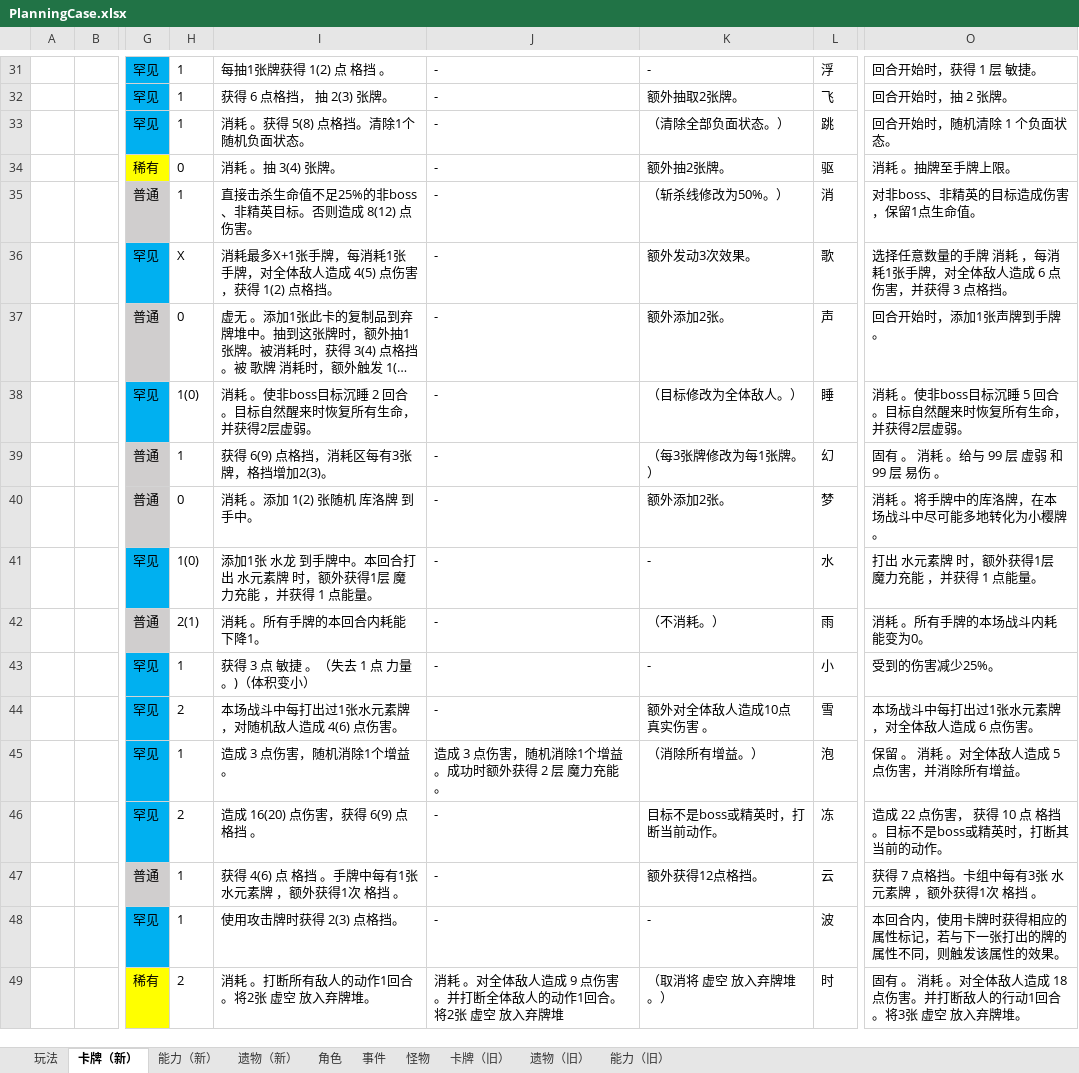
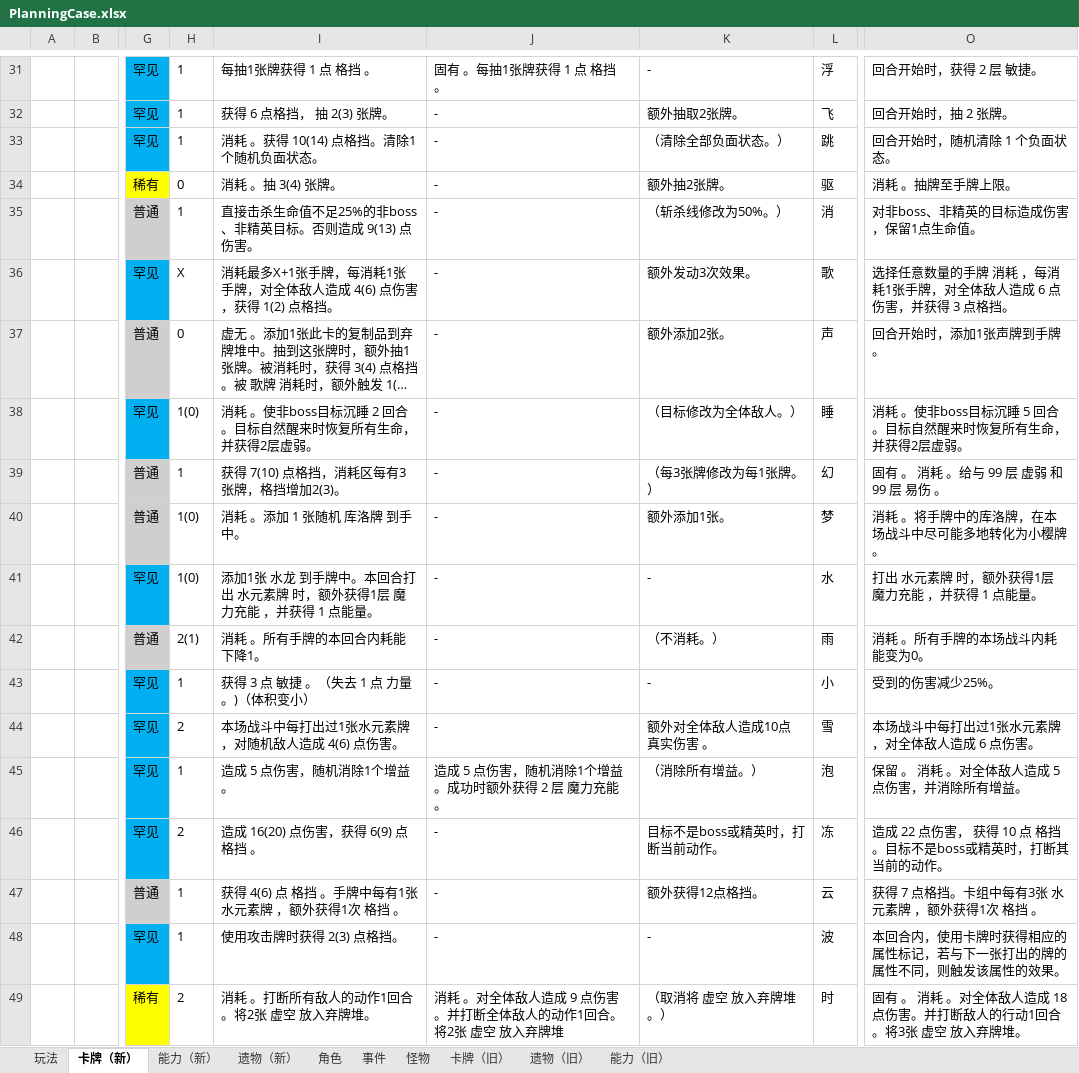
Before and after one commit to tuzishu/KinomotoSakuraMod, an Excel workbook: Excel/PlanningCase.xlsx, sheet 卡牌（新）, drawn as a sheet; only a part is shown, gaps mark what is left out; long unchanged cells end in …; values as stored, in another font and other column widths than the file's, no borders; the diff covers the shown part only; the diff names each change by its address in the sheet, - before the commit and + after, or states it on an @@ line.

```diff
--- a/Excel/PlanningCase.xlsx (sheet 卡牌（新）)
+++ b/Excel/PlanningCase.xlsx (sheet 卡牌（新）)
-I31: 每抽1张牌获得 1(2) 点 格挡 。
+I31: 每抽1张牌获得 1 点 格挡 。
-J31: -
+J31: 固有 。每抽1张牌获得 1 点 格挡 。
-O31: 回合开始时，获得 1 层 敏捷。
+O31: 回合开始时，获得 2 层 敏捷。
-I33: 消耗 。获得 5(8) 点格挡。清除1个随机负面状态。
+I33: 消耗 。获得 10(14) 点格挡。清除1个随机负面状态。
-I35: 直接击杀生命值不足25%的非boss、非精英目标。否则造成 8(12) 点伤害。
+I35: 直接击杀生命值不足25%的非boss、非精英目标。否则造成 9(13) 点伤害。
-I36: …人造成 4(5) 点伤害，…
+I36: …人造成 4(6) 点伤害，…
-I39: 获得 6(9) 点格挡，消耗区每有3张牌，格挡增加2(3)。
+I39: 获得 7(10) 点格挡，消耗区每有3张牌，格挡增加2(3)。
-H40: 0
+H40: 1(0)
-I40: 消耗 。添加 1(2) 张随机 库洛牌 到手中。
+I40: 消耗 。添加 1 张随机 库洛牌 到手中。
-K40: 额外添加2张。
+K40: 额外添加1张。
-I45: 造成 3 点伤害，随机消除1个增益。
+I45: 造成 5 点伤害，随机消除1个增益。
-J45: 造成 3 点伤害，随机消除1个增益。成功时额外获得 2 层 魔力充能 。
+J45: 造成 5 点伤害，随机消除1个增益。成功时额外获得 2 层 魔力充能 。
```
Also changed, not shown: 22 edited cells elsewhere in this sheet, 37 other files.
